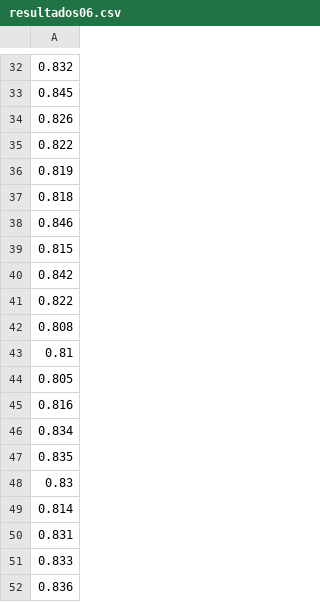
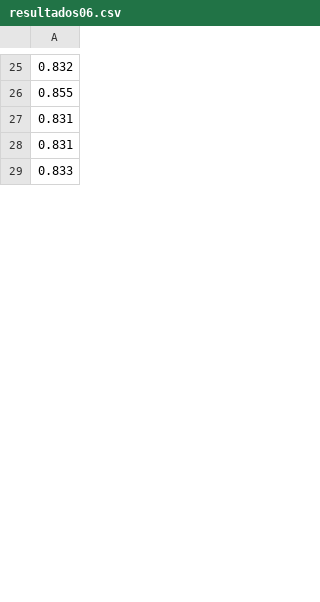
Before and after one commit to CristianoAlvesRJBrazil/AgenteInvestimentoProjeto, a CSV file: Resultados/resultados06.csv, drawn as a sheet; only a part is shown, gaps mark what is left out; the diff covers the shown part only.

```diff
--- a/Resultados/resultados06.csv
+++ b/Resultados/resultados06.csv
@@ -32,21 +25,5 @@
 0.832
-0.845
-0.826
-0.822
-0.819
-0.818
-0.846
-0.815
-0.842
-0.822
-0.808
-0.81
-0.805
-0.816
-0.834
-0.835
-0.83
-0.814
+0.855
+0.831
 0.831
 0.833
-0.836
```
Also changed, not shown: 37 added rows, 27 removed rows, 28 moved rows and 12 edited cells elsewhere in this file, Resultados/resultados02.csv, Resultados/resultados03.csv, 32 other files.
